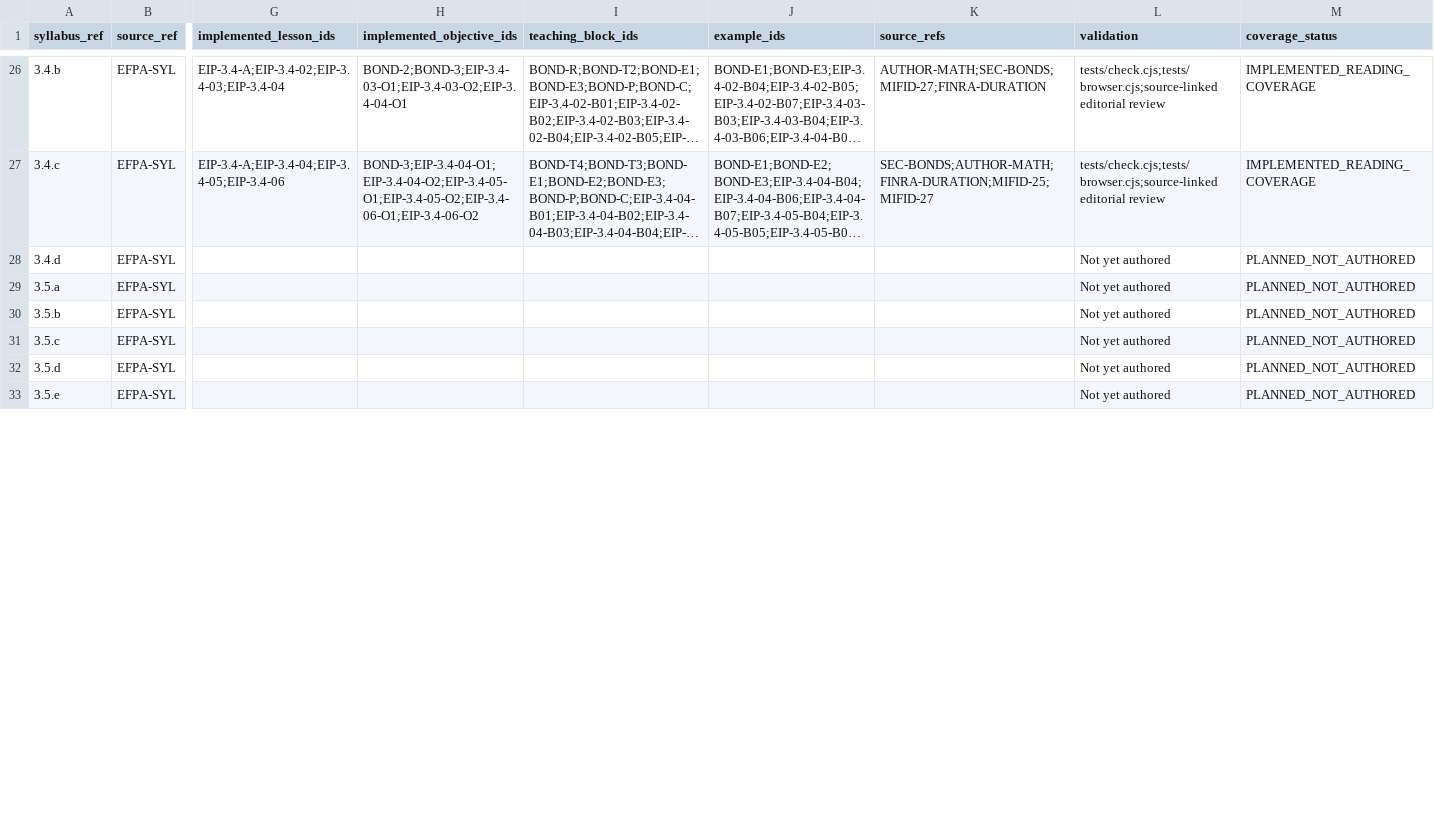
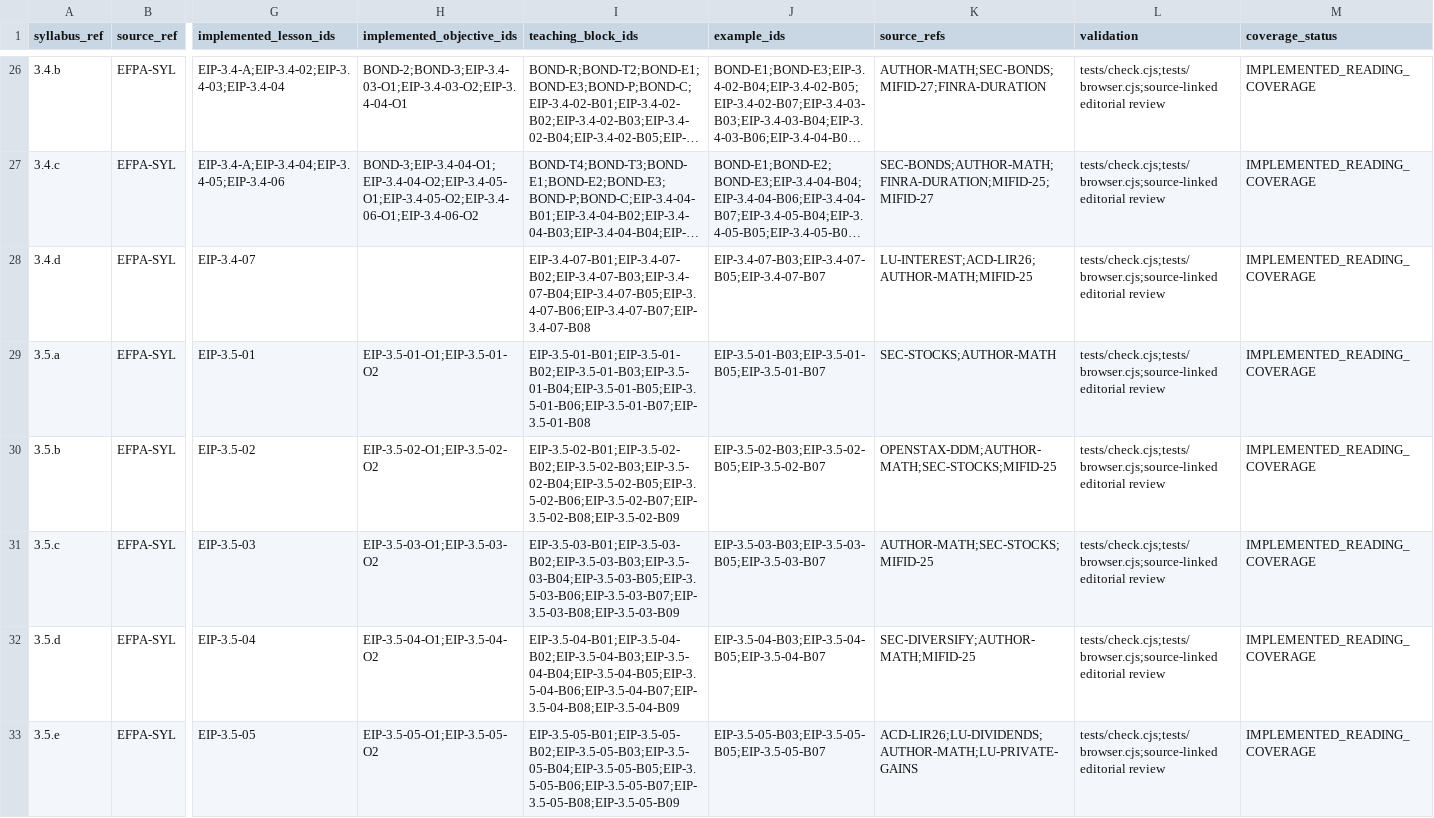
Before and after one commit to RhuanLUX/MiFID_II_Study_at_Home_Luxembourg, a CSV file: academy/docs/MATRIZ_COBERTURA.csv, drawn as a sheet; only a part is shown, gaps mark what is left out; long unchanged cells end in …; the diff covers the shown part only; the diff names each change by its address in the sheet, - before the commit and + after, or states it on an @@ line.

```diff
--- a/academy/docs/MATRIZ_COBERTURA.csv
+++ b/academy/docs/MATRIZ_COBERTURA.csv
-G28 (implemented_lesson_ids): (empty)
+G28 (implemented_lesson_ids): EIP-3.4-07
-I28 (teaching_block_ids): (empty)
+I28 (teaching_block_ids): EIP-3.4-07-B01;EIP-3.4-07-B02;EIP-3.4-07-B03;EIP-3.4-07-B04;EIP-3.4-07-B05;EIP-3.4-07-B06;EIP-3.4-07-B07;EIP-3.4-07-B08
-J28 (example_ids): (empty)
+J28 (example_ids): EIP-3.4-07-B03;EIP-3.4-07-B05;EIP-3.4-07-B07
-K28 (source_refs): (empty)
+K28 (source_refs): LU-INTEREST;ACD-LIR26;AUTHOR-MATH;MIFID-25
-L28:L33 (validation): Not yet authored
+L28:L33 (validation): tests/check.cjs;tests/browser.cjs;source-linked editorial review
-M28:M33 (coverage_status): PLANNED_NOT_AUTHORED
+M28:M33 (coverage_status): IMPLEMENTED_READING_COVERAGE
-G29 (implemented_lesson_ids): (empty)
+G29 (implemented_lesson_ids): EIP-3.5-01
-H29 (implemented_objective_ids): (empty)
+H29 (implemented_objective_ids): EIP-3.5-01-O1;EIP-3.5-01-O2
-I29 (teaching_block_ids): (empty)
+I29 (teaching_block_ids): EIP-3.5-01-B01;EIP-3.5-01-B02;EIP-3.5-01-B03;EIP-3.5-01-B04;EIP-3.5-01-B05;EIP-3.5-01-B06;EIP-3.5-01-B07;EIP-3.5-01-B08
-J29 (example_ids): (empty)
+J29 (example_ids): EIP-3.5-01-B03;EIP-3.5-01-B05;EIP-3.5-01-B07
-K29 (source_refs): (empty)
+K29 (source_refs): SEC-STOCKS;AUTHOR-MATH
-G30 (implemented_lesson_ids): (empty)
+G30 (implemented_lesson_ids): EIP-3.5-02
-H30 (implemented_objective_ids): (empty)
+H30 (implemented_objective_ids): EIP-3.5-02-O1;EIP-3.5-02-O2
-I30 (teaching_block_ids): (empty)
+I30 (teaching_block_ids): EIP-3.5-02-B01;EIP-3.5-02-B02;EIP-3.5-02-B03;EIP-3.5-02-B04;EIP-3.5-02-B05;EIP-3.5-02-B06;EIP-3.5-02-B07;EIP-3.5-02-B08;EIP-3.5-02-B09
-J30 (example_ids): (empty)
+J30 (example_ids): EIP-3.5-02-B03;EIP-3.5-02-B05;EIP-3.5-02-B07
-K30 (source_refs): (empty)
+K30 (source_refs): OPENSTAX-DDM;AUTHOR-MATH;SEC-STOCKS;MIFID-25
-G31 (implemented_lesson_ids): (empty)
+G31 (implemented_lesson_ids): EIP-3.5-03
-H31 (implemented_objective_ids): (empty)
+H31 (implemented_objective_ids): EIP-3.5-03-O1;EIP-3.5-03-O2
-I31 (teaching_block_ids): (empty)
+I31 (teaching_block_ids): EIP-3.5-03-B01;EIP-3.5-03-B02;EIP-3.5-03-B03;EIP-3.5-03-B04;EIP-3.5-03-B05;EIP-3.5-03-B06;EIP-3.5-03-B07;EIP-3.5-03-B08;EIP-3.5-03-B09
-J31 (example_ids): (empty)
+J31 (example_ids): EIP-3.5-03-B03;EIP-3.5-03-B05;EIP-3.5-03-B07
-K31 (source_refs): (empty)
+K31 (source_refs): AUTHOR-MATH;SEC-STOCKS;MIFID-25
-G32 (implemented_lesson_ids): (empty)
+G32 (implemented_lesson_ids): EIP-3.5-04
-H32 (implemented_objective_ids): (empty)
+H32 (implemented_objective_ids): EIP-3.5-04-O1;EIP-3.5-04-O2
-I32 (teaching_block_ids): (empty)
+I32 (teaching_block_ids): EIP-3.5-04-B01;EIP-3.5-04-B02;EIP-3.5-04-B03;EIP-3.5-04-B04;EIP-3.5-04-B05;EIP-3.5-04-B06;EIP-3.5-04-B07;EIP-3.5-04-B08;EIP-3.5-04-B09
-J32 (example_ids): (empty)
+J32 (example_ids): EIP-3.5-04-B03;EIP-3.5-04-B05;EIP-3.5-04-B07
-K32 (source_refs): (empty)
+K32 (source_refs): SEC-DIVERSIFY;AUTHOR-MATH;MIFID-25
-G33 (implemented_lesson_ids): (empty)
+G33 (implemented_lesson_ids): EIP-3.5-05
-H33 (implemented_objective_ids): (empty)
+H33 (implemented_objective_ids): EIP-3.5-05-O1;EIP-3.5-05-O2
-I33 (teaching_block_ids): (empty)
+I33 (teaching_block_ids): EIP-3.5-05-B01;EIP-3.5-05-B02;EIP-3.5-05-B03;EIP-3.5-05-B04;EIP-3.5-05-B05;EIP-3.5-05-B06;EIP-3.5-05-B07;EIP-3.5-05-B08;EIP-3.5-05-B09
-J33 (example_ids): (empty)
+J33 (example_ids): EIP-3.5-05-B03;EIP-3.5-05-B05;EIP-3.5-05-B07
-K33 (source_refs): (empty)
+K33 (source_refs): ACD-LIR26;LU-DIVIDENDS;AUTHOR-MATH;LU-PRIVATE-GAINS
```
Also changed, not shown: 35 edited cells elsewhere in this file, academy/docs/PLANO_SESSOES.csv, 37 other files.
